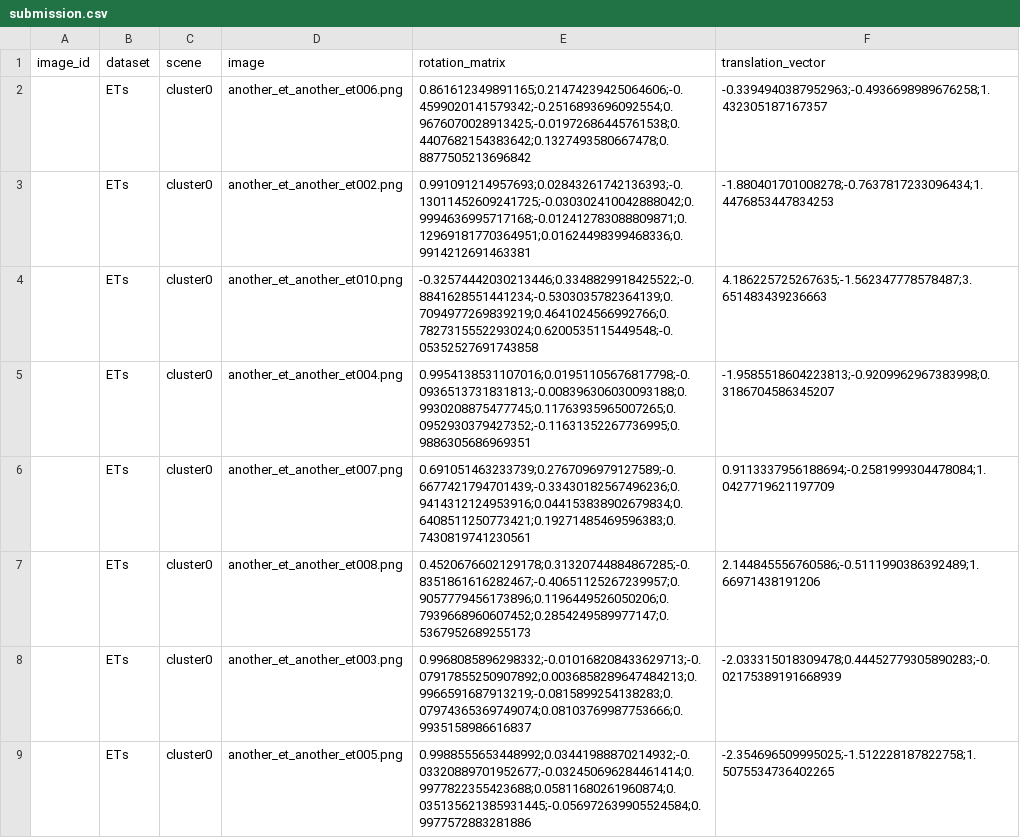
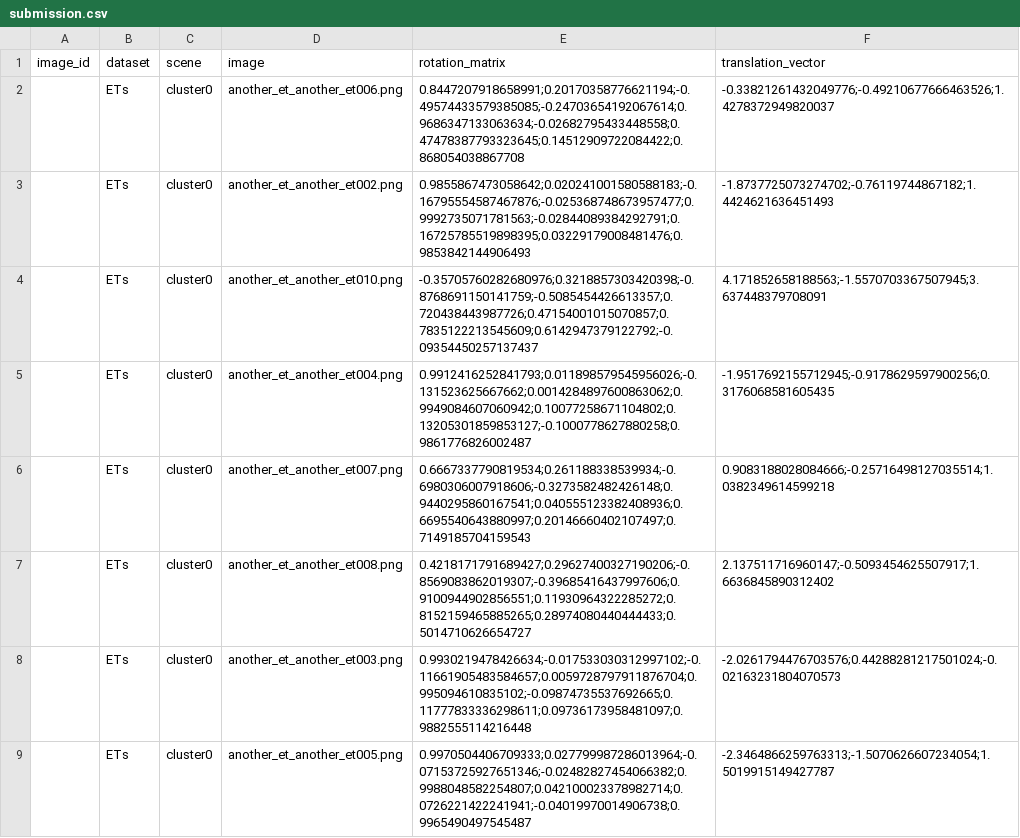
Before and after one commit to BracedHornet186/MLOps-Project-ME22B214, a CSV file: submission.csv, drawn as a sheet; only a part is shown; the diff covers the shown part only.

```diff
--- a/submission.csv
+++ b/submission.csv
@@ -1,9 +1,9 @@
 image_id,dataset,scene,image,rotation_matrix,translation_vector
-,ETs,cluster0,another_et_another_et006.png,0.861612349891165;0.21474239425064606;-0.4599020141579342;-0.2516893696092554;0.9676070028913425;-0.01972686445761538;0.4407682154383642;0.1327493580667478;0.8877505213696842,-0.3394940387952963;-0.4936698989676258;1.432305187167357
-,ETs,cluster0,another_et_another_et002.png,0.991091214957693;0.02843261742136393;-0.13011452609241725;-0.030302410042888042;0.9994636995717168;-0.012412783088809871;0.12969181770364951;0.01624498399468336;0.9914212691463381,-1.880401701008278;-0.7637817233096434;1.4476853447834253
-,ETs,cluster0,another_et_another_et010.png,-0.32574442030213446;0.3348829918425522;-0.8841628551441234;-0.5303035782364139;0.7094977269839219;0.4641024566992766;0.7827315552293024;0.6200535115449548;-0.05352527691743858,4.186225725267635;-1.562347778578487;3.651483439236663
-,ETs,cluster0,another_et_another_et004.png,0.9954138531107016;0.01951105676817798;-0.0936513731831813;-0.008396306030093188;0.9930208875477745;0.11763935965007265;0.0952930379427352;-0.11631352267736995;0.9886305686969351,-1.9585518604223813;-0.9209962967383998;0.3186704586345207
-,ETs,cluster0,another_et_another_et007.png,0.691051463233739;0.2767096979127589;-0.6677421794701439;-0.33430182567496236;0.9414312124953916;0.044153838902679834;0.6408511250773421;0.19271485469596383;0.7430819741230561,0.9113337956188694;-0.2581999304478084;1.0427719621197709
-,ETs,cluster0,another_et_another_et008.png,0.4520676602129178;0.31320744884867285;-0.8351861616282467;-0.40651125267239957;0.9057779456173896;0.1196449526050206;0.7939668960607452;0.2854249589977147;0.5367952689255173,2.144845556760586;-0.5111990386392489;1.66971438191206
-,ETs,cluster0,another_et_another_et003.png,0.9968085896298332;-0.010168208433629713;-0.07917855250907892;0.0036858289647484213;0.9966591687913219;-0.0815899254138283;0.07974365369749074;0.08103769987753666;0.9935158986616837,-2.033315018309478;0.44452779305890283;-0.02175389191668939
-,ETs,cluster0,another_et_another_et005.png,0.9988555653448992;0.03441988870214932;-0.03320889701952677;-0.032450696284461414;0.9977822355423688;0.05811680261960874;0.035135621385931445;-0.056972639905524584;0.9977572883281886,-2.354696509995025;-1.512228187822758;1.5075534736402265
+,ETs,cluster0,another_et_another_et006.png,0.8447207918658991;0.20170358776621194;-0.49574433579385085;-0.24703654192067614;0.9686347133063634;-0.02682795433448558;0.47478387793323645;0.14512909722084422;0.868054038867708,-0.33821261432049776;-0.49210677666463526;1.4278372949820037
+,ETs,cluster0,another_et_another_et002.png,0.9855867473058642;0.020241001580588183;-0.16795554587467876;-0.025368748673957477;0.9992735071781563;-0.02844089384292791;0.16725785519898395;0.03229179008481476;0.9853842144906493,-1.8737725073274702;-0.76119744867182;1.4424621636451493
+,ETs,cluster0,another_et_another_et010.png,-0.35705760282680976;0.3218857303420398;-0.8768691150141759;-0.5085454426613357;0.720438443987726;0.47154001015070857;0.7835122213545609;0.6142947379122792;-0.09354450257137437,4.171852658188563;-1.5570703367507945;3.637448379708091
+,ETs,cluster0,another_et_another_et004.png,0.9912416252841793;0.011898579545956026;-0.131523625667662;0.0014284897600863062;0.9949084607060942;0.10077258671104802;0.13205301859853127;-0.1000778627880258;0.9861776826002487,-1.9517692155712945;-0.9178629597900256;0.3176068581605435
+,ETs,cluster0,another_et_another_et007.png,0.6667337790819534;0.261188338539934;-0.6980306007918606;-0.3273582482426148;0.9440295860167541;0.040555123382408936;0.6695540643880997;0.20146660402107497;0.7149185704159543,0.9083188028084666;-0.25716498127035514;1.0382349614599218
+,ETs,cluster0,another_et_another_et008.png,0.4218171791689427;0.29627400327190206;-0.8569083862019307;-0.39685416437997606;0.9100944902856551;0.11930964322285272;0.8152159465885265;0.28974080440444433;0.5014710626654727,2.137511716960147;-0.5093454625507917;1.6636845890312402
+,ETs,cluster0,another_et_another_et003.png,0.9930219478426634;-0.017533030312997102;-0.11661905483584657;0.0059728797911876704;0.995094610835102;-0.09874735537692665;0.11777833336298611;0.09736173958481097;0.9882555114216448,-2.0261794476703576;0.44288281217501024;-0.02163231804070573
+,ETs,cluster0,another_et_another_et005.png,0.9970504406709333;0.027799987286013964;-0.07153725927651346;-0.02482827454066382;0.9988048582254807;0.042100023378982714;0.0726221422241941;-0.04019970014906738;0.9965490497545487,-2.3464866259763313;-1.5070626607234054;1.5019915149427787
```
Also changed, not shown: 174 edited cells elsewhere in this file, 4 other files.
